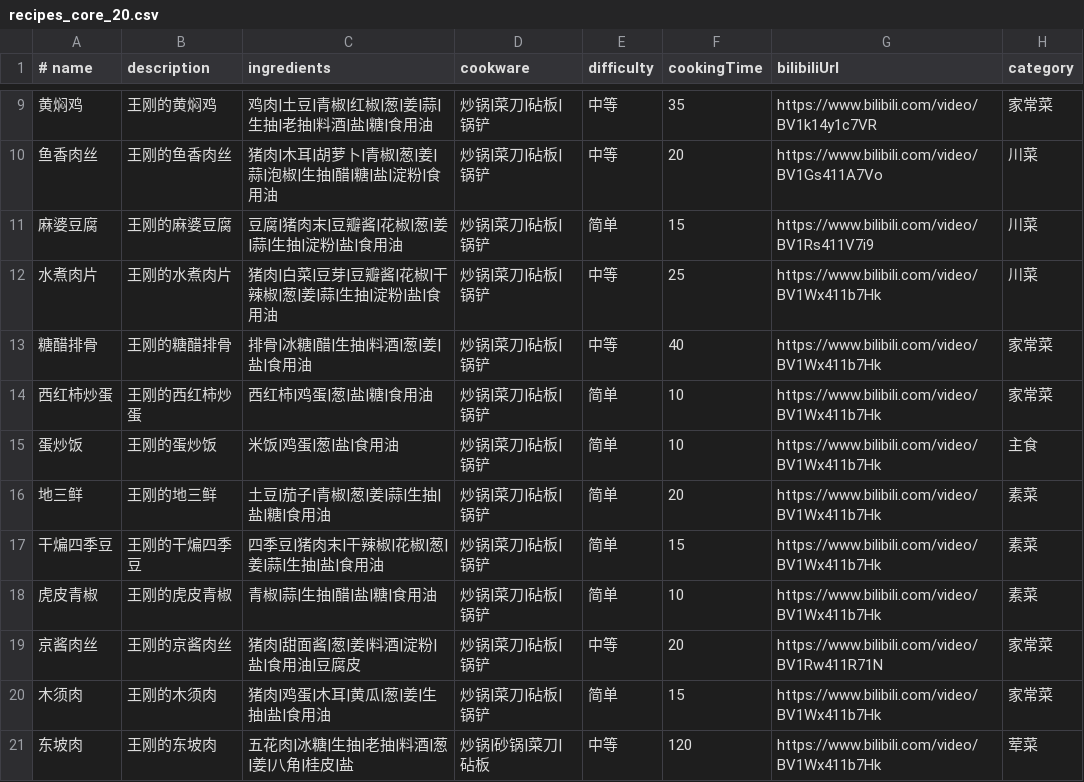
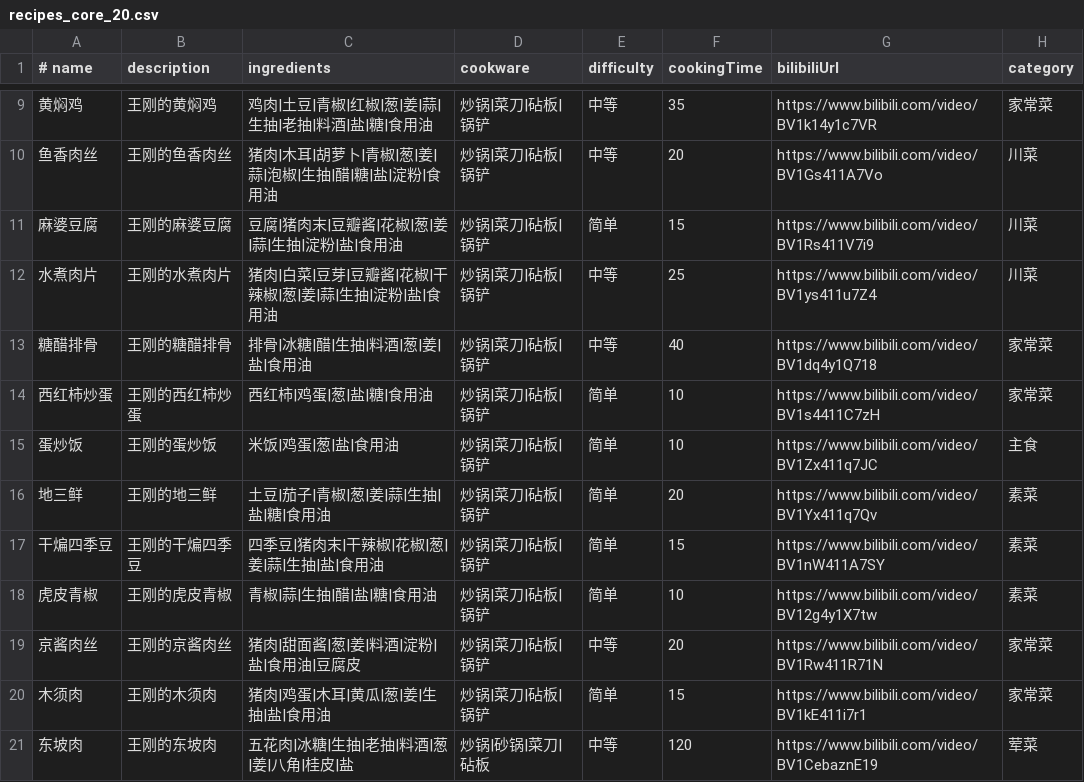
Before and after one commit to xieziji9-alt/cooking-assistant, a CSV file: data/recipes_core_20.csv, drawn as a sheet; only a part is shown, gaps mark what is left out.

```diff
--- a/data/recipes_core_20.csv
+++ b/data/recipes_core_20.csv
@@ -11,11 +11,11 @@
 麻婆豆腐,王刚的麻婆豆腐,豆腐|猪肉末|豆瓣酱|花椒|葱|姜|蒜|生抽|淀粉|盐|食用油,炒锅|菜刀|砧板|锅铲,简单,15,https://www.bilibili.com/video/BV1Rs411V7i9,川菜
-水煮肉片,王刚的水煮肉片,猪肉|白菜|豆芽|豆瓣酱|花椒|干辣椒|葱|姜|蒜|生抽|淀粉|盐|食用油,炒锅|菜刀|砧板|锅铲,中等,25,https://www.bilibili.com/video/BV1Wx411b7Hk,川菜
-糖醋排骨,王刚的糖醋排骨,排骨|冰糖|醋|生抽|料酒|葱|姜|盐|食用油,炒锅|菜刀|砧板|锅铲,中等,40,https://www.bilibili.com/video/BV1Wx411b7Hk,家常菜
-西红柿炒蛋,王刚的西红柿炒蛋,西红柿|鸡蛋|葱|盐|糖|食用油,炒锅|菜刀|砧板|锅铲,简单,10,https://www.bilibili.com/video/BV1Wx411b7Hk,家常菜
-蛋炒饭,王刚的蛋炒饭,米饭|鸡蛋|葱|盐|食用油,炒锅|菜刀|砧板|锅铲,简单,10,https://www.bilibili.com/video/BV1Wx411b7Hk,主食
-地三鲜,王刚的地三鲜,土豆|茄子|青椒|葱|姜|蒜|生抽|盐|糖|食用油,炒锅|菜刀|砧板|锅铲,简单,20,https://www.bilibili.com/video/BV1Wx411b7Hk,素菜
-干煸四季豆,王刚的干煸四季豆,四季豆|猪肉末|干辣椒|花椒|葱|姜|蒜|生抽|盐|食用油,炒锅|菜刀|砧板|锅铲,简单,15,https://www.bilibili.com/video/BV1Wx411b7Hk,素菜
-虎皮青椒,王刚的虎皮青椒,青椒|蒜|生抽|醋|盐|糖|食用油,炒锅|菜刀|砧板|锅铲,简单,10,https://www.bilibili.com/video/BV1Wx411b7Hk,素菜
+水煮肉片,王刚的水煮肉片,猪肉|白菜|豆芽|豆瓣酱|花椒|干辣椒|葱|姜|蒜|生抽|淀粉|盐|食用油,炒锅|菜刀|砧板|锅铲,中等,25,https://www.bilibili.com/video/BV1ys411u7Z4,川菜
+糖醋排骨,王刚的糖醋排骨,排骨|冰糖|醋|生抽|料酒|葱|姜|盐|食用油,炒锅|菜刀|砧板|锅铲,中等,40,https://www.bilibili.com/video/BV1dq4y1Q718,家常菜
+西红柿炒蛋,王刚的西红柿炒蛋,西红柿|鸡蛋|葱|盐|糖|食用油,炒锅|菜刀|砧板|锅铲,简单,10,https://www.bilibili.com/video/BV1s4411C7zH,家常菜
+蛋炒饭,王刚的蛋炒饭,米饭|鸡蛋|葱|盐|食用油,炒锅|菜刀|砧板|锅铲,简单,10,https://www.bilibili.com/video/BV1Zx411q7JC,主食
+地三鲜,王刚的地三鲜,土豆|茄子|青椒|葱|姜|蒜|生抽|盐|糖|食用油,炒锅|菜刀|砧板|锅铲,简单,20,https://www.bilibili.com/video/BV1Yx411q7Qv,素菜
+干煸四季豆,王刚的干煸四季豆,四季豆|猪肉末|干辣椒|花椒|葱|姜|蒜|生抽|盐|食用油,炒锅|菜刀|砧板|锅铲,简单,15,https://www.bilibili.com/video/BV1nW411A7SY,素菜
+虎皮青椒,王刚的虎皮青椒,青椒|蒜|生抽|醋|盐|糖|食用油,炒锅|菜刀|砧板|锅铲,简单,10,https://www.bilibili.com/video/BV12g4y1X7tw,素菜
 京酱肉丝,王刚的京酱肉丝,猪肉|甜面酱|葱|姜|料酒|淀粉|盐|食用油|豆腐皮,炒锅|菜刀|砧板|锅铲,中等,20,https://www.bilibili.com/video/BV1Rw411R71N,家常菜
-木须肉,王刚的木须肉,猪肉|鸡蛋|木耳|黄瓜|葱|姜|生抽|盐|食用油,炒锅|菜刀|砧板|锅铲,简单,15,https://www.bilibili.com/video/BV1Wx411b7Hk,家常菜
-东坡肉,王刚的东坡肉,五花肉|冰糖|生抽|老抽|料酒|葱|姜|八角|桂皮|盐,炒锅|砂锅|菜刀|砧板,中等,120,https://www.bilibili.com/video/BV1Wx411b7Hk,荤菜
+木须肉,王刚的木须肉,猪肉|鸡蛋|木耳|黄瓜|葱|姜|生抽|盐|食用油,炒锅|菜刀|砧板|锅铲,简单,15,https://www.bilibili.com/video/BV1kE411i7r1,家常菜
+东坡肉,王刚的东坡肉,五花肉|冰糖|生抽|老抽|料酒|葱|姜|八角|桂皮|盐,炒锅|砂锅|菜刀|砧板,中等,120,https://www.bilibili.com/video/BV1CebaznE19,荤菜
```
Also changed, not shown: 7 other files.
